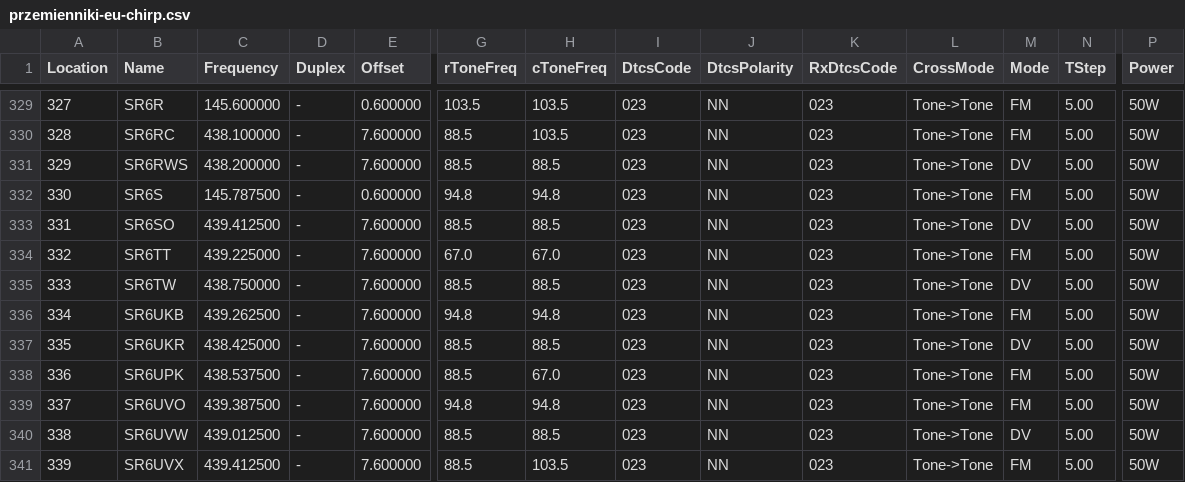
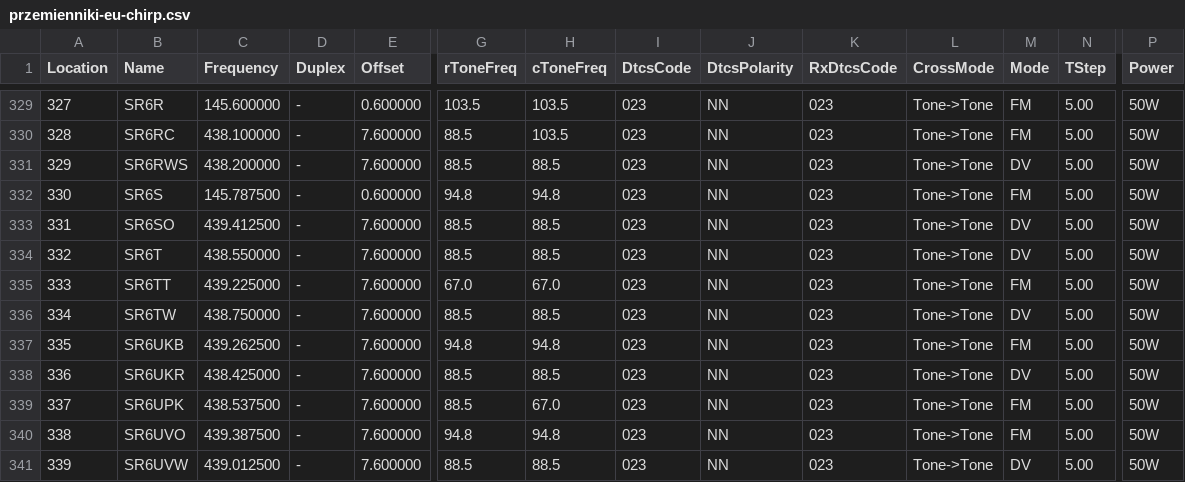
Before and after one commit to przemienniki/baza-przemiennikow, a CSV file: przemienniki-eu-chirp.csv, drawn as a sheet; only a part is shown, gaps mark what is left out; the shorter side is filled out with more unchanged rows; addresses are those after the commit; rows hold the shown columns only; the diff names each change by its address in the sheet, - before the commit and + after, or states it on an @@ line.

```diff
--- a/przemienniki-eu-chirp.csv
+++ b/przemienniki-eu-chirp.csv
+row 334: 332 | SR6T | 438.550000 | - | 7.600000 | 88.5 | 88.5 | 023 | NN | 023 | Tone->Tone | DV | 5.00 | 50W
@@ column A (Location) renumbered from row 335 down @@
```
Also changed, not shown: przemienniki-eu.csv, 1 other file.
